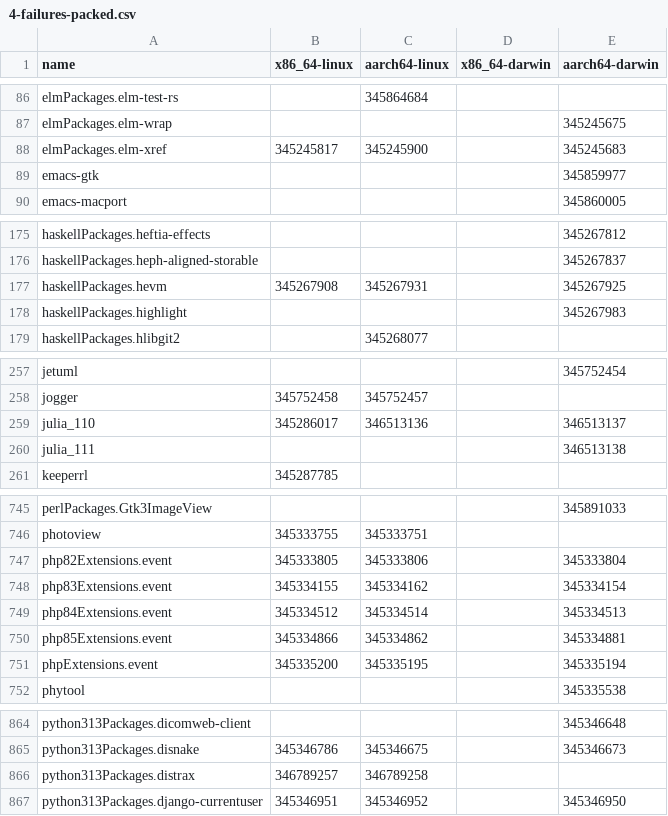
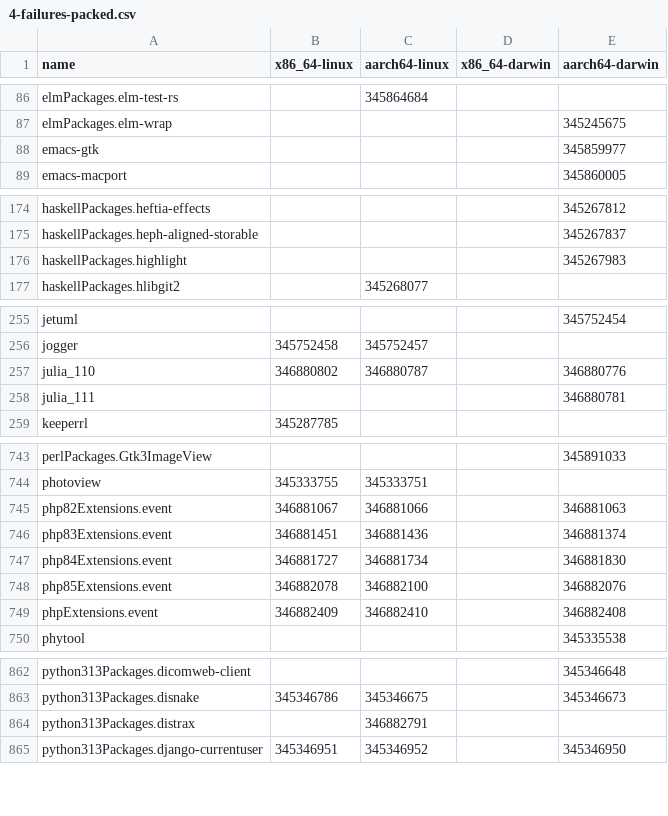
Before and after one commit to iedame/nixpkgs-failure-notify, a CSV file: results/trunk/4-failures-packed.csv, drawn as a sheet; only a part is shown, gaps mark what is left out; the diff covers the shown part only.

```diff
--- a/results/trunk/4-failures-packed.csv
+++ b/results/trunk/4-failures-packed.csv
@@ -87,3 +87,2 @@ elmPackages.elm-test-rs,,345864684,,
 elmPackages.elm-wrap,,,,345245675
-elmPackages.elm-xref,345245817,345245900,,345245683
 emacs-gtk,,,,345859977
@@ -176,3 +175,2 @@ haskellPackages.heftia-effects,,,,345267812
 haskellPackages.heph-aligned-storable,,,,345267837
-haskellPackages.hevm,345267908,345267931,,345267925
 haskellPackages.highlight,,,,345267983
@@ -258,4 +256,4 @@ jetuml,,,,345752454
 jogger,345752458,345752457,,
-julia_110,345286017,346513136,,346513137
-julia_111,,,,346513138
+julia_110,346880802,346880787,,346880776
+julia_111,,,,346880781
 keeperrl,345287785,,,
@@ -746,7 +744,7 @@ perlPackages.Gtk3ImageView,,,,345891033
 photoview,345333755,345333751,,
-php82Extensions.event,345333805,345333806,,345333804
-php83Extensions.event,345334155,345334162,,345334154
-php84Extensions.event,345334512,345334514,,345334513
-php85Extensions.event,345334866,345334862,,345334881
-phpExtensions.event,345335200,345335195,,345335194
+php82Extensions.event,346881067,346881066,,346881063
+php83Extensions.event,346881451,346881436,,346881374
+php84Extensions.event,346881727,346881734,,346881830
+php85Extensions.event,346882078,346882100,,346882076
+phpExtensions.event,346882409,346882410,,346882408
 phytool,,,,345335538
@@ -865,3 +863,3 @@ python313Packages.dicomweb-client,,,,345346648
 python313Packages.disnake,345346786,345346675,,345346673
-python313Packages.distrax,346789257,346789258,,
+python313Packages.distrax,,346882791,,
 python313Packages.django-currentuser,345346951,345346952,,345346950
```
Also changed, not shown: 2 removed rows elsewhere in this file, results/trunk/2-failures.csv, results/trunk/3-failures-aarch64-darwin.csv, 5 other files.
